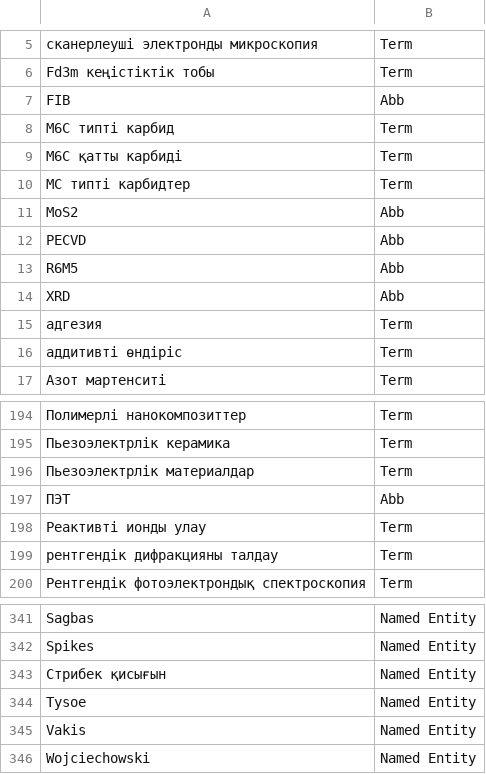
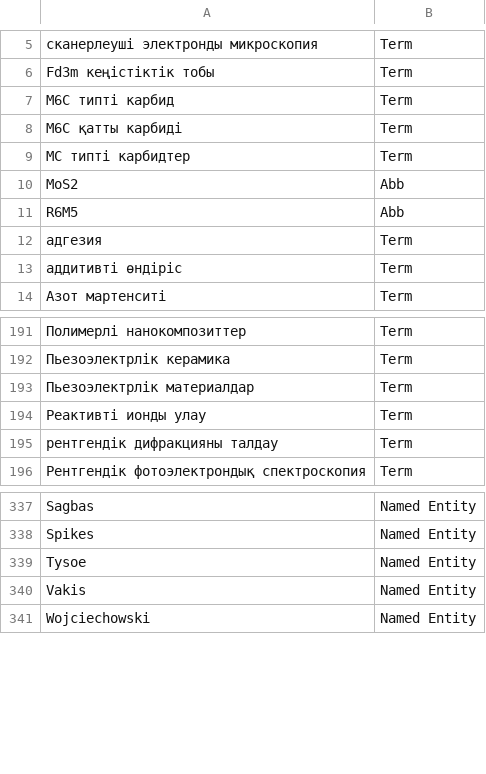
Before and after one commit to term-extraction-project/Matcha, a CSV file: kaz/material_sci/annotated/annotations/unique_annotation_lists/material_sci_kaz_terms.csv, drawn as a sheet; only a part is shown, gaps mark what is left out.

Commit message:
Update material_sci_kaz_terms.csv

```diff
--- a/kaz/material_sci/annotated/annotations/unique_annotation_lists/material_sci_kaz_terms.csv
+++ b/kaz/material_sci/annotated/annotations/unique_annotation_lists/material_sci_kaz_terms.csv
@@ -6,3 +6,2 @@ cканерлеуші электронды микроскопия;Term
 Fd3m кеңістіктік тобы;Term
-FIB;Abb
 M6C типті карбид;Term
@@ -11,5 +10,3 @@ MC типті карбидтер;Term
 MoS2;Abb
-PECVD;Abb
 R6M5;Abb
-XRD;Abb
 адгезия;Term
@@ -196,3 +193,2 @@ XRD;Abb
 Пьезоэлектрлік материалдар;Term
-ПЭТ;Abb
 Реактивті ионды улау;Term
@@ -342,3 +338,2 @@ Sagbas;Named Entity
 Spikes;Named Entity
-Стрибек қисығын;Named Entity
 Tysoe;Named Entity
```
